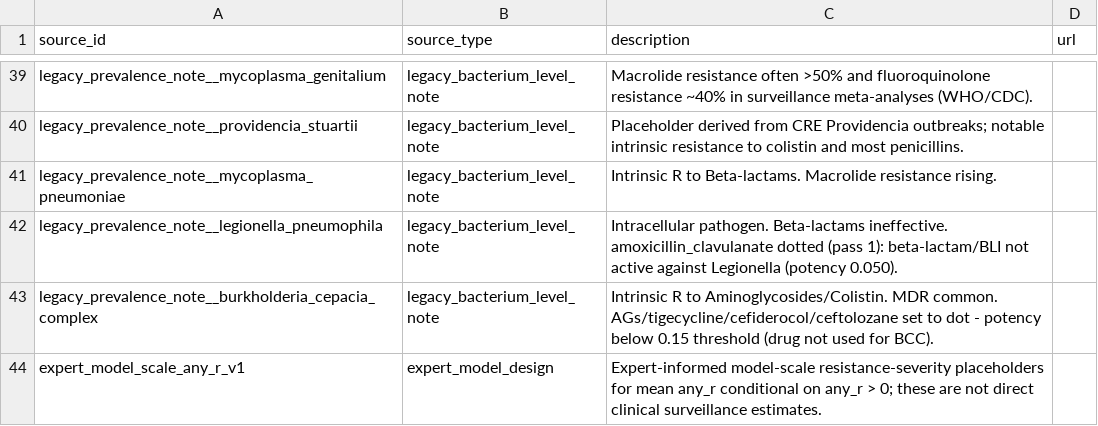
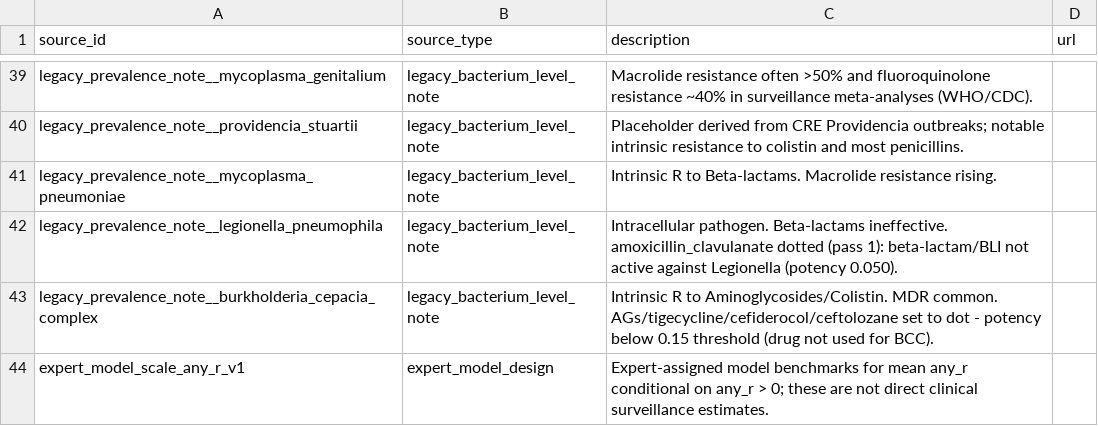
Before and after one commit to UCL/amr, a CSV file: data/resistance_target_sources_v1.csv, drawn as a sheet; only a part is shown, gaps mark what is left out.

Commit message:
Clarify resistance benchmark provenance

```diff
--- a/data/resistance_target_sources_v1.csv
+++ b/data/resistance_target_sources_v1.csv
@@ -43,2 +43,2 @@ legacy_prevalence_note__legionella_pneumophila,legacy_bacterium_level_note,Intra
 legacy_prevalence_note__burkholderia_cepacia_complex,legacy_bacterium_level_note,Intrinsic R to Aminoglycosides/Colistin. MDR common. AGs/tigecycline/cefiderocol/ceftolozane set to dot - potency below 0.15 threshold (drug not used for BCC).,
-expert_model_scale_any_r_v1,expert_model_design,Expert-informed model-scale resistance-severity placeholders for mean any_r conditional on any_r > 0; these are not direct clinical surveillance estimates.,
+expert_model_scale_any_r_v1,expert_model_design,Expert-assigned model benchmarks for mean any_r conditional on any_r > 0; these are not direct clinical surveillance estimates.,
```
Also changed, not shown: 9 other files.
